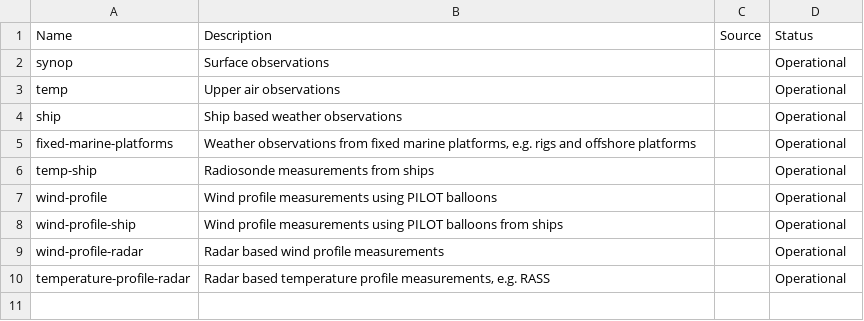
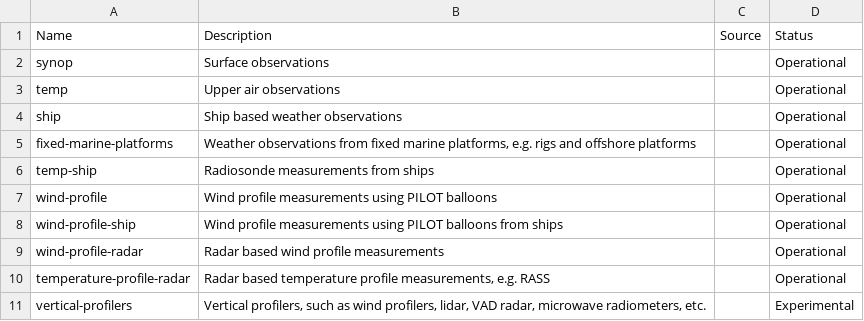
Before and after one commit to wmo-im/wis2-topic-hierarchy, a CSV file: topic-hierarchy/earth-system-discipline/weather/surface-based-observations/index.csv, drawn as a sheet.

Commit message:
issue #271 and #246

```diff
--- a/topic-hierarchy/earth-system-discipline/weather/surface-based-observations/index.csv
+++ b/topic-hierarchy/earth-system-discipline/weather/surface-based-observations/index.csv
@@ -10 +10,2 @@ wind-profile-radar,Radar based wind profile measurements,,Operational
 temperature-profile-radar,"Radar based temperature profile measurements, e.g. RASS",,Operational
+vertical-profilers,"Vertical profilers, such as wind profilers, lidar, VAD radar, microwave radiometers, etc.",,Experimental
```
